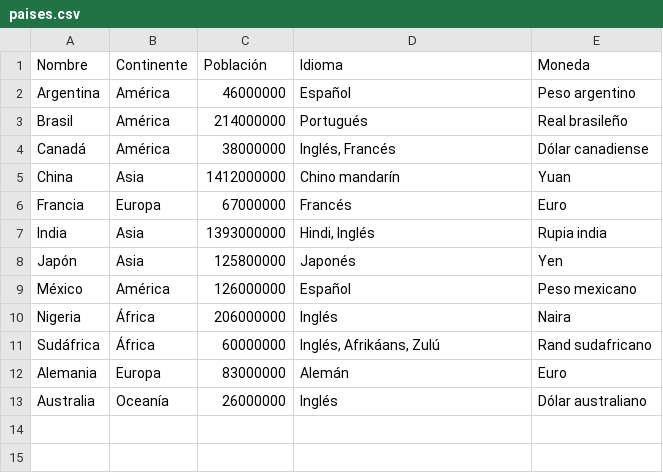
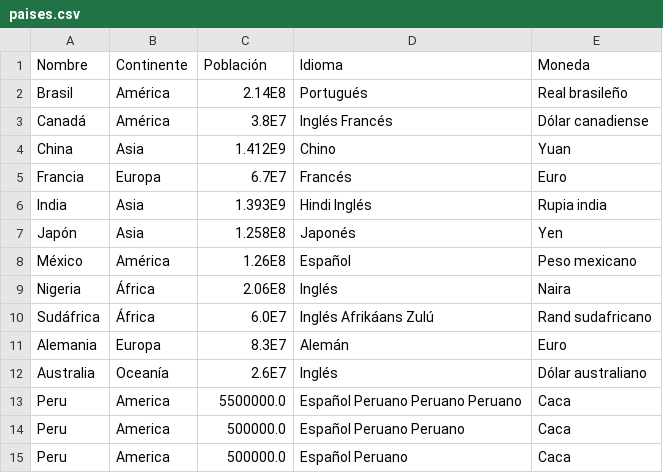
Before and after one commit to PablodelaRosa07/AccesoDatos, a CSV file: Unidad1/Boletin3/src/main/resources/paises.csv, drawn as a sheet.

```diff
--- a/Unidad1/Boletin3/src/main/resources/paises.csv
+++ b/Unidad1/Boletin3/src/main/resources/paises.csv
@@ -1,13 +1,15 @@
 Nombre,Continente,Población,Idioma,Moneda
-Argentina,América,46000000,Español,Peso argentino
-Brasil,América,214000000,Portugués,Real brasileño
-Canadá,América,38000000,"Inglés, Francés",Dólar canadiense
-China,Asia,1412000000,Chino mandarín,Yuan
-Francia,Europa,67000000,Francés,Euro
-India,Asia,1393000000,"Hindi, Inglés",Rupia india
-Japón,Asia,125800000,Japonés,Yen
-México,América,126000000,Español,Peso mexicano
-Nigeria,África,206000000,Inglés,Naira
-Sudáfrica,África,60000000,"Inglés, Afrikáans, Zulú",Rand sudafricano
-Alemania,Europa,83000000,Alemán,Euro
-Australia,Oceanía,26000000,Inglés,Dólar australiano
+Brasil,América,2.14E8,Portugués,Real brasileño
+Canadá,América,3.8E7,Inglés Francés,Dólar canadiense
+China,Asia,1.412E9,Chino,Yuan
+Francia,Europa,6.7E7,Francés,Euro
+India,Asia,1.393E9,Hindi Inglés,Rupia india
+Japón,Asia,1.258E8,Japonés,Yen
+México,América,1.26E8,Español,Peso mexicano
+Nigeria,África,2.06E8,Inglés,Naira
+Sudáfrica,África,6.0E7,Inglés Afrikáans Zulú,Rand sudafricano
+Alemania,Europa,8.3E7,Alemán,Euro
+Australia,Oceanía,2.6E7,Inglés,Dólar australiano
+Peru,America,5500000.0,Español Peruano Peruano Peruano,Caca
+Peru,America,500000.0,Español Peruano Peruano,Caca
+Peru,America,500000.0,Español Peruano,Caca
```
Also changed, not shown: 17 other files.
